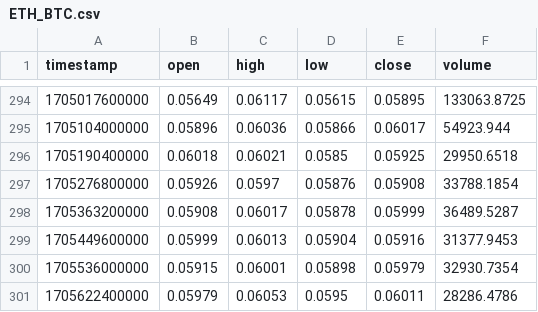
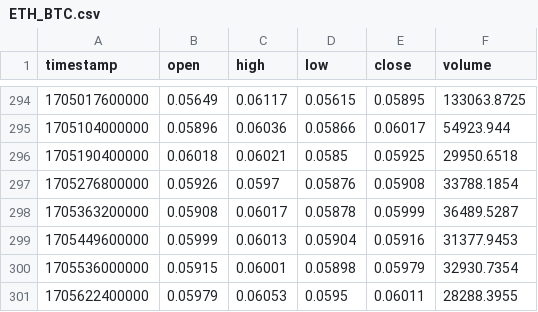
Before and after one commit to abclf5566/BigMama_BOT, a CSV file: dailydata/ETH_BTC.csv, drawn as a sheet; only a part is shown, gaps mark what is left out.

```diff
--- a/dailydata/ETH_BTC.csv
+++ b/dailydata/ETH_BTC.csv
@@ -300,2 +300,2 @@ timestamp,open,high,low,close,volume
 1705536000000,0.05915,0.06001,0.05898,0.05979,32930.7354
-1705622400000,0.05979,0.06053,0.0595,0.06011,28286.4786
+1705622400000,0.05979,0.06053,0.0595,0.06011,28288.3955
```
Also changed, not shown: dailydata/BTC_USDT.csv, dailydata/ETH_USDT.csv, 4 other files.
